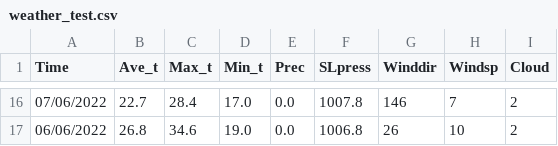
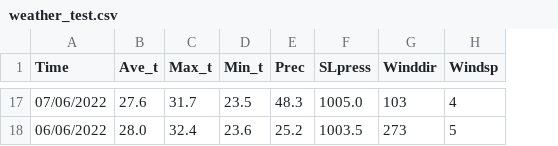
Before and after one commit to Routhleck/Weather-Predict, a CSV file: Pre_Weather/weather_test.csv, drawn as a sheet; only a part is shown, gaps mark what is left out; removed rows and columns are numbered as before the commit, all else as after; the diff covers the shown part only; the diff names each change by its address in the sheet, - before the commit and + after, or states it on an @@ line.

```diff
--- a/Pre_Weather/weather_test.csv
+++ b/Pre_Weather/weather_test.csv
-column I (Cloud), rows 16-17: 2 | 2
-B17 (Ave_t): 22.7
+B17 (Ave_t): 27.6
-C17 (Max_t): 28.4
+C17 (Max_t): 31.7
-D17 (Min_t): 17.0
+D17 (Min_t): 23.5
-E17 (Prec): 0.0
+E17 (Prec): 48.3
-F17 (SLpress): 1007.8
+F17 (SLpress): 1005.0
-G17 (Winddir): 146
+G17 (Winddir): 103
-H17 (Windsp): 7
+H17 (Windsp): 4
-B18 (Ave_t): 26.8
+B18 (Ave_t): 28.0
-C18 (Max_t): 34.6
+C18 (Max_t): 32.4
-D18 (Min_t): 19.0
+D18 (Min_t): 23.6
-E18 (Prec): 0.0
+E18 (Prec): 25.2
-F18 (SLpress): 1006.8
+F18 (SLpress): 1003.5
-G18 (Winddir): 26
+G18 (Winddir): 273
-H18 (Windsp): 10
+H18 (Windsp): 5
```
Also changed, not shown: 1 added row and 88 edited cells elsewhere in this file, Pre_Weather/weather_train_train.csv, Pre_Weather/weather_train_valid.csv, 7 other files.
